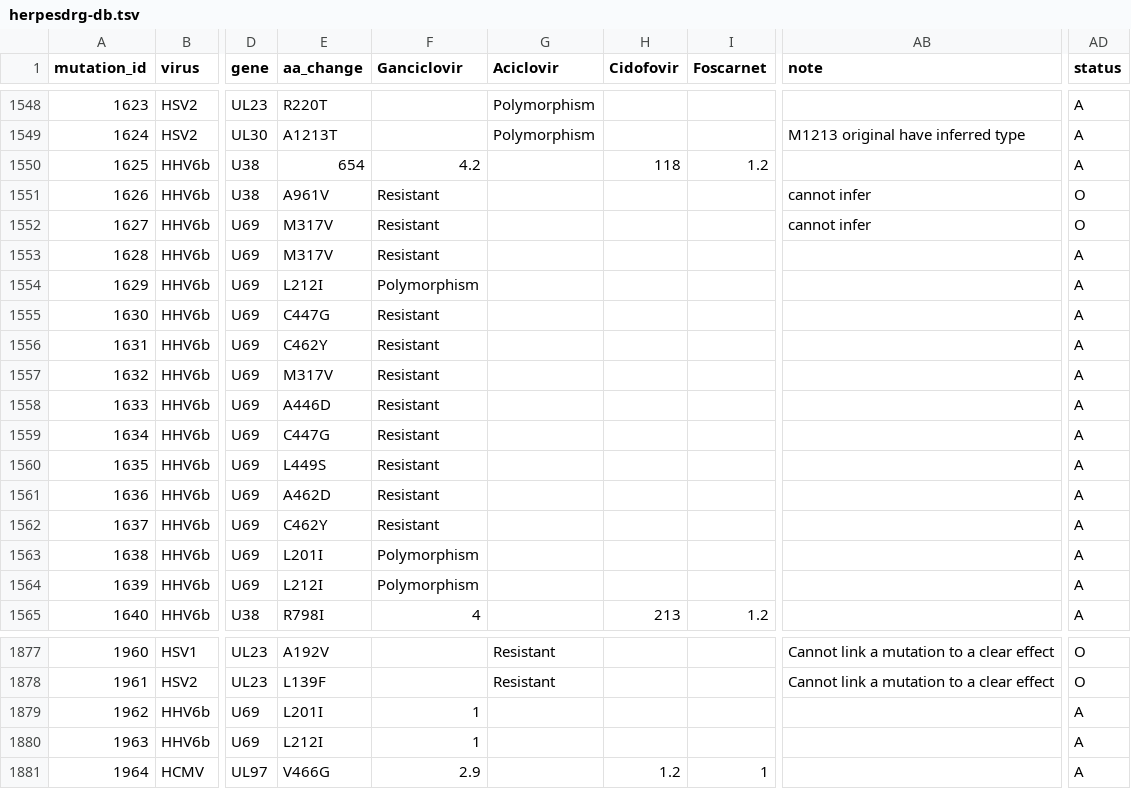
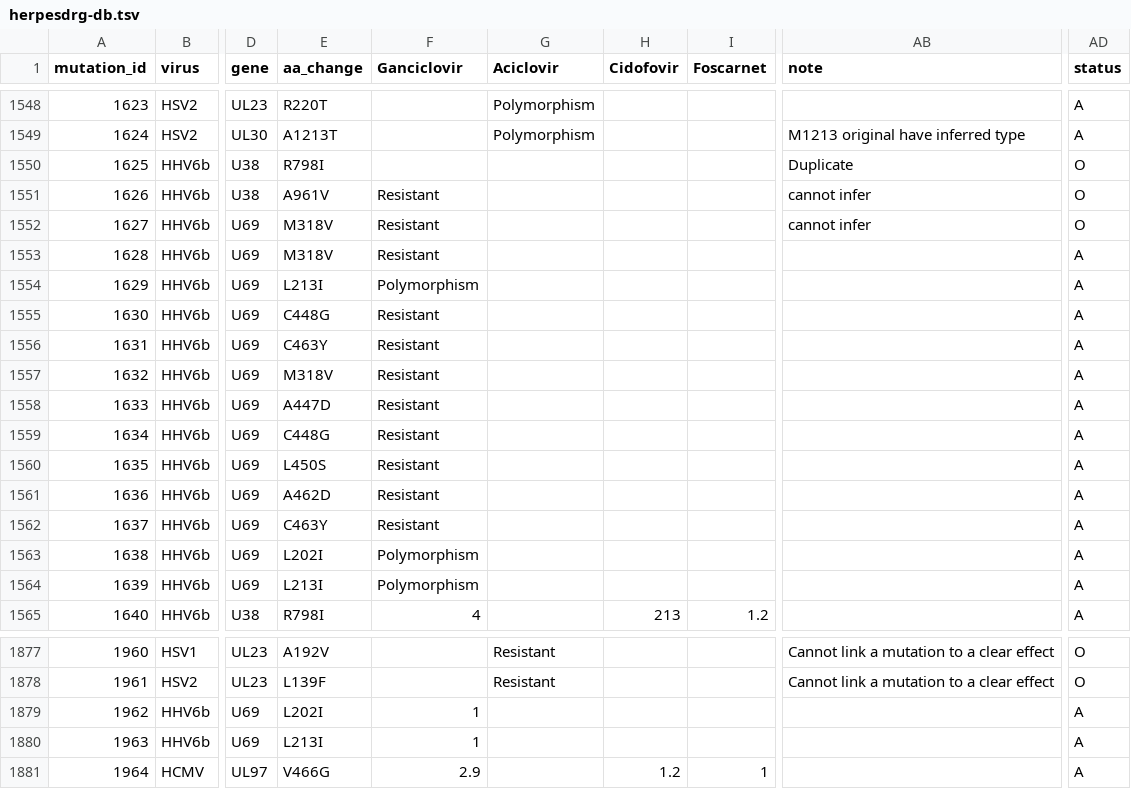
Before and after one commit to ojcharles/herpesdrg-db, a TSV file: herpesdrg-db.tsv, drawn as a sheet; only a part is shown, gaps mark what is left out; the diff names each change by its address in the sheet, - before the commit and + after, or states it on an @@ line.

Commit message:
fixes #23 .  handles a set of HHV6b U69 mutations in the DB that were at some point erroneously mapped to HHB6a! (#24)

```diff
--- a/herpesdrg-db.tsv
+++ b/herpesdrg-db.tsv
-E1550 (aa_change): 654
+E1550 (aa_change): R798I
-F1550 (Ganciclovir): 4.2
+F1550 (Ganciclovir): (empty)
-H1550 (Cidofovir): 118
+H1550 (Cidofovir): (empty)
-I1550 (Foscarnet): 1.2
+I1550 (Foscarnet): (empty)
-AB1550 (note): (empty)
+AB1550 (note): Duplicate
-AD1550 (status): A
+AD1550 (status): O
-E1552:E1553 (aa_change): M317V
+E1552:E1553 (aa_change): M318V
-E1554 (aa_change): L212I
+E1554 (aa_change): L213I
-E1555 (aa_change): C447G
+E1555 (aa_change): C448G
-E1556 (aa_change): C462Y
+E1556 (aa_change): C463Y
-E1557 (aa_change): M317V
+E1557 (aa_change): M318V
-E1558 (aa_change): A446D
+E1558 (aa_change): A447D
-E1559 (aa_change): C447G
+E1559 (aa_change): C448G
-E1560 (aa_change): L449S
+E1560 (aa_change): L450S
-E1562 (aa_change): C462Y
+E1562 (aa_change): C463Y
-E1563 (aa_change): L201I
+E1563 (aa_change): L202I
-E1564 (aa_change): L212I
+E1564 (aa_change): L213I
-E1879 (aa_change): L201I
+E1879 (aa_change): L202I
-E1880 (aa_change): L212I
+E1880 (aa_change): L213I
```
Also changed, not shown: 1 other file.
